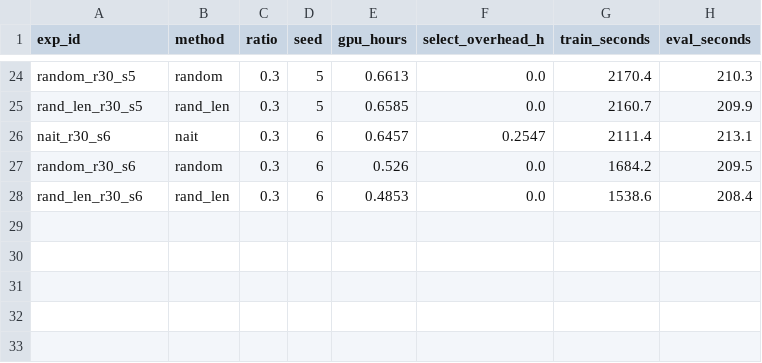
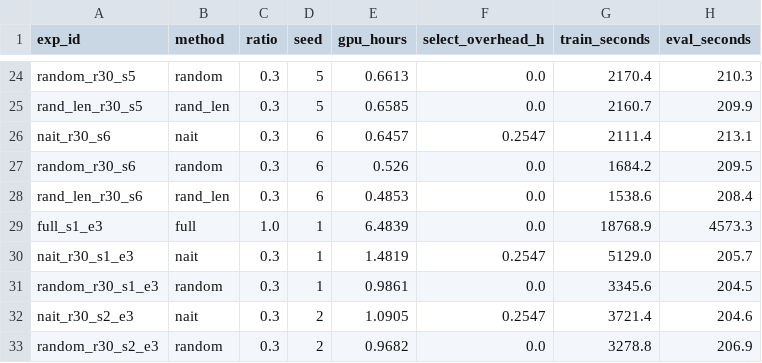
Before and after one commit to wyw-yy/datadiet-ehr, a CSV file: results/compute.csv, drawn as a sheet; only a part is shown, gaps mark what is left out.

```diff
--- a/results/compute.csv
+++ b/results/compute.csv
@@ -28 +28,6 @@ random_r30_s6,random,0.3,6,0.526,0.0,1684.2,209.5
 rand_len_r30_s6,rand_len,0.3,6,0.4853,0.0,1538.6,208.4
+full_s1_e3,full,1.0,1,6.4839,0.0,18768.9,4573.3
+nait_r30_s1_e3,nait,0.3,1,1.4819,0.2547,5129.0,205.7
+random_r30_s1_e3,random,0.3,1,0.9861,0.0,3345.6,204.5
+nait_r30_s2_e3,nait,0.3,2,1.0905,0.2547,3721.4,204.6
+random_r30_s2_e3,random,0.3,2,0.9682,0.0,3278.8,206.9
```
Also changed, not shown: results/metrics_long.csv, 23 other files.
